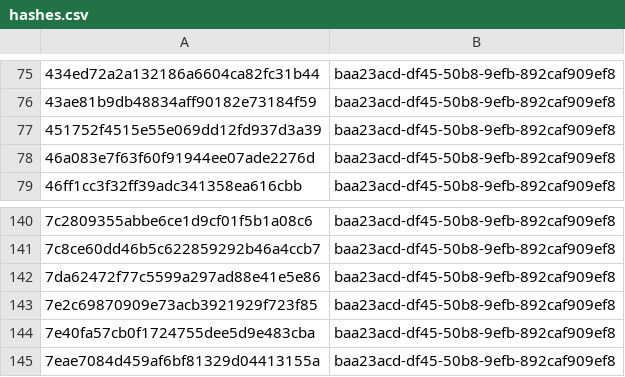
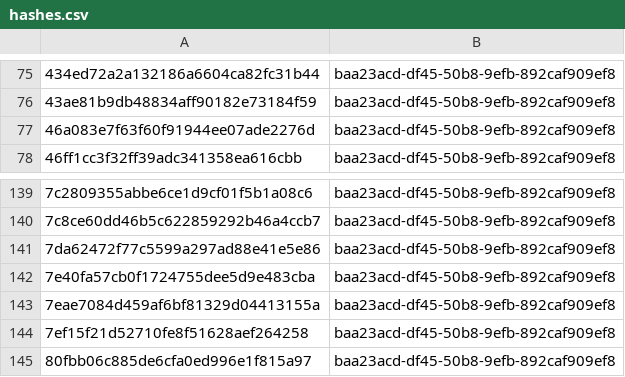
Before and after one commit to sohankanna/india-threat-tracker, a CSV file: misp-feed/hashes.csv, drawn as a sheet; only a part is shown, gaps mark what is left out; the shorter side is filled out with more unchanged rows; the diff names each change by its address in the sheet, - before the commit and + after, or states it on an @@ line.

```diff
--- a/misp-feed/hashes.csv
+++ b/misp-feed/hashes.csv
-row 77: 451752f4515e55e069dd12fd937d3a39 | baa23acd-df45-50b8-9efb-892caf909ef8
-row 143: 7e2c69870909e73acb3921929f723f85 | baa23acd-df45-50b8-9efb-892caf909ef8
```
Also changed, not shown: 5 other files.
